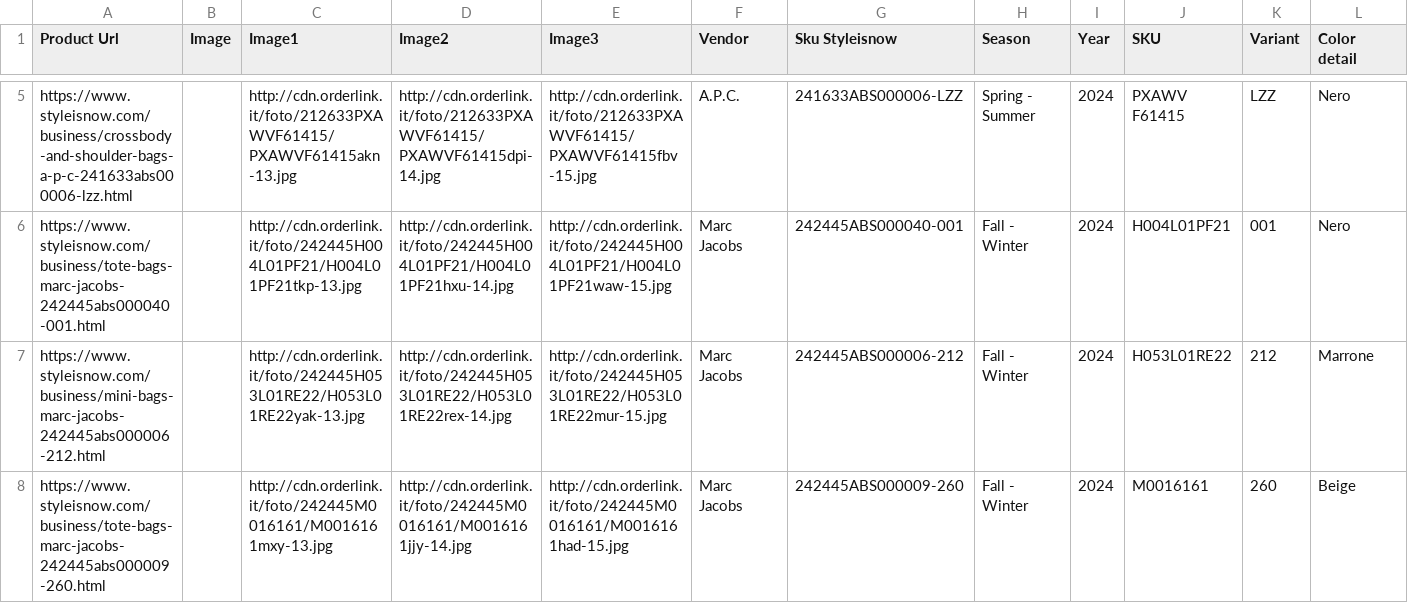
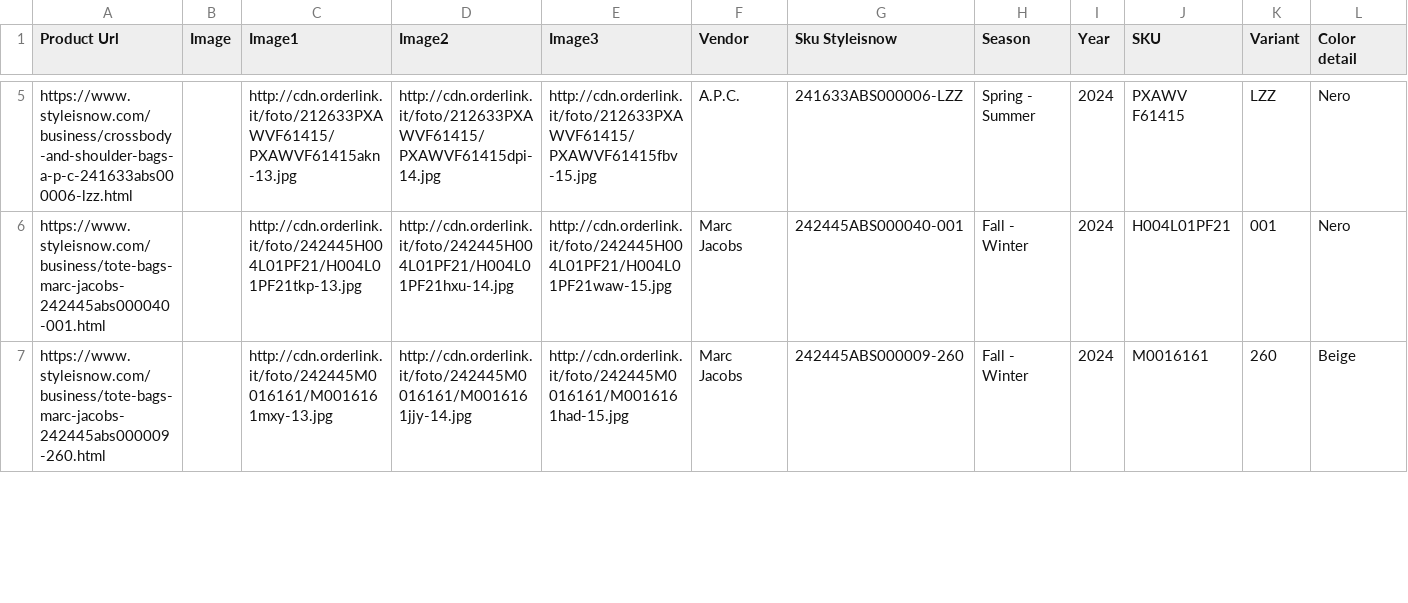
Before and after one commit to dissagaliyeva/shopify_ikonic_update, a CSV file: updated_bags.csv, drawn as a sheet; only a part is shown, gaps mark what is left out; rows hold the shown columns only; the diff covers the shown part only; the diff names each change by its address in the sheet, - before the commit and + after, or states it on an @@ line.

```diff
--- a/updated_bags.csv
+++ b/updated_bags.csv
-row 7: https://www.styleisnow.com/business/mini-bags-marc-jacobs-242445abs000006-212.html |  | http://cdn.orderlink.it/foto/242445H053L01RE22/H053L01RE22yak-13.jpg | http://cdn.orderlink.it/foto/242445H053L01RE22/H053L01RE22rex-14.jpg | http://cdn.orderlink.it/foto/242445H053L01RE22/H053L01RE22mur-15.jpg | Marc Jacobs | 242445ABS000006-212 | Fall - Winter | 2024 | H053L01RE22 | 212 | Marrone
```
Also changed, not shown: 1 edited cell elsewhere in this file, updated_other.csv.
